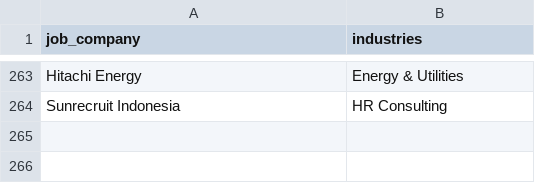
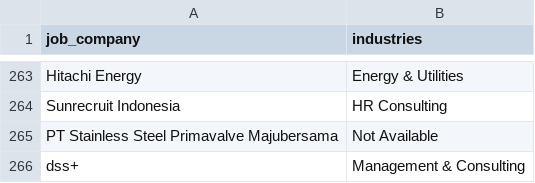
Before and after one commit to Rachdyan/geosains-job-crawler, a CSV file: data/company_industry_indeed.csv, drawn as a sheet; only a part is shown, gaps mark what is left out.

```diff
--- a/data/company_industry_indeed.csv
+++ b/data/company_industry_indeed.csv
@@ -264 +264,3 @@
 "Sunrecruit Indonesia","HR Consulting"
+"PT Stainless Steel Primavalve Majubersama","Not Available"
+"dss+","Management & Consulting"
```
Also changed, not shown: data/job_posted.csv.
